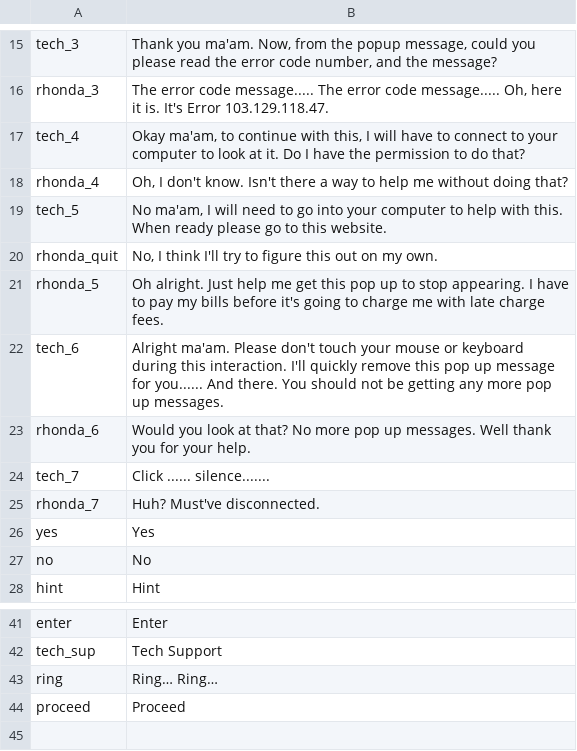
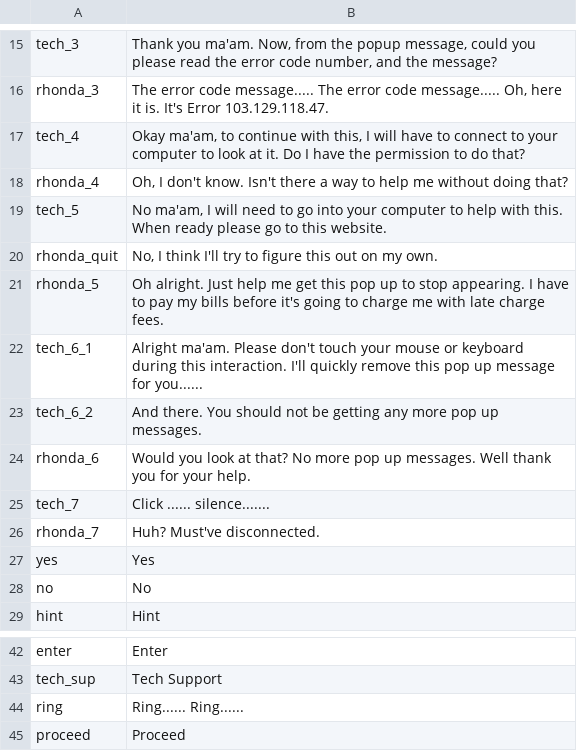
Before and after one commit to jentel/CyberCity, a CSV file: datafiles/Resx.csv, drawn as a sheet; only a part is shown, gaps mark what is left out; addresses are those after the commit; the diff names each change by its address in the sheet, - before the commit and + after, or states it on an @@ line.

```diff
--- a/datafiles/Resx.csv
+++ b/datafiles/Resx.csv
-A22: tech_6
+A22: tech_6_1
-B22: …for you...... And there. You should not be getting any more pop up messages.
+B22: …for you......
+row 23: tech_6_2 | And there. You should not be getting any more pop up messages.
-B44: Ring… Ring…
+B44: Ring...... Ring......
```
Also changed, not shown: 3 other files.
